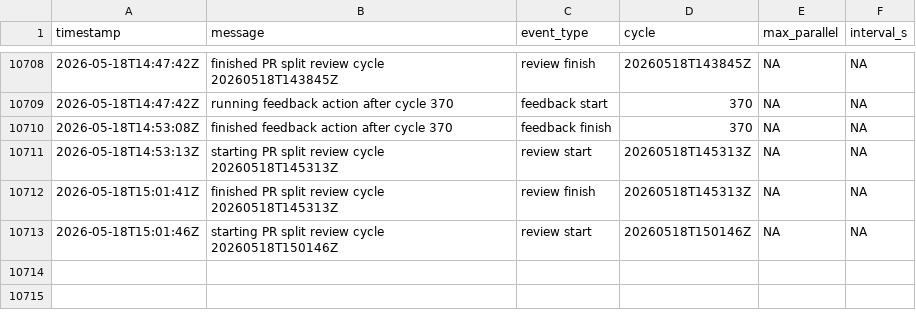
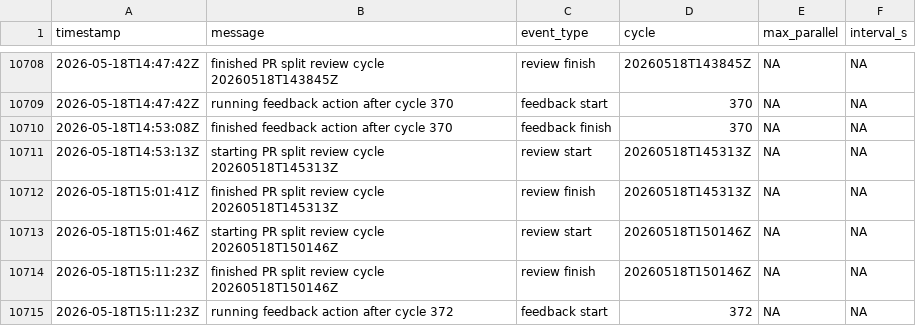
Before and after one commit to danluu/gutenberg, a CSV file: docs/explanations/architecture/rtc-jetstream2-fuzz-trends-20260515/data/pr_review_events.csv, drawn as a sheet; only a part is shown, gaps mark what is left out.

```diff
--- a/docs/explanations/architecture/rtc-jetstream2-fuzz-trends-20260515/data/pr_review_events.csv
+++ b/docs/explanations/architecture/rtc-jetstream2-fuzz-trends-20260515/data/pr_review_events.csv
@@ -10713 +10713,3 @@ timestamp,message,event_type,cycle,max_parallel,interval_s
 2026-05-18T15:01:46Z,starting PR split review cycle 20260518T150146Z,review start,20260518T150146Z,NA,NA
+2026-05-18T15:11:23Z,finished PR split review cycle 20260518T150146Z,review finish,20260518T150146Z,NA,NA
+2026-05-18T15:11:23Z,running feedback action after cycle 372,feedback start,372,NA,NA
```
Also changed, not shown: docs/explanations/architecture/rtc-jetstream2-fuzz-trends-20260515/data/bug_effectiveness_by_level.csv, docs/explanations/architecture/rtc-jetstream2-fuzz-trends-20260515/data/bug_effectiveness_by_profile.csv, 41 other files.
